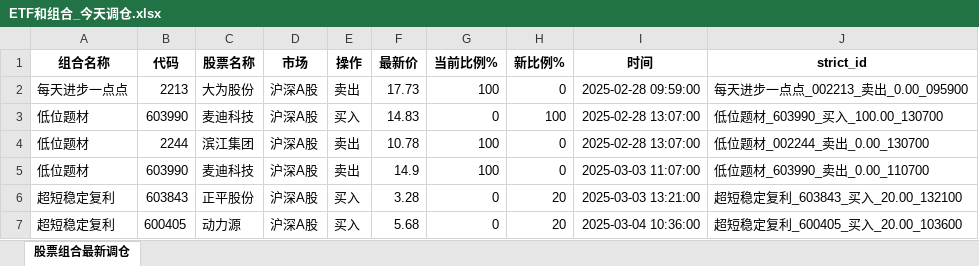
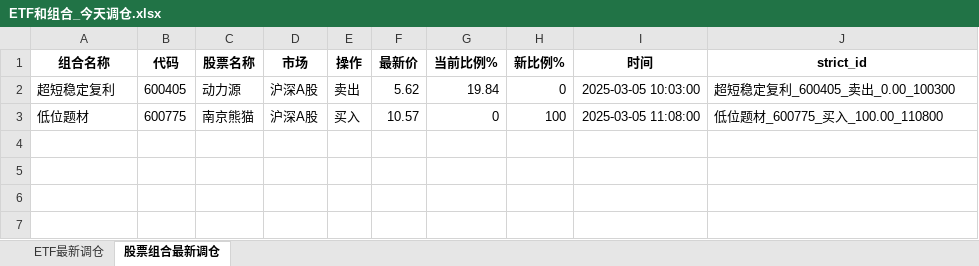
Before and after one commit to githubxander1/Investment, an Excel workbook: others/量化投资/THS/自动化交易_同花顺/data/ETF和组合_今天调仓.xlsx, sheet 股票组合最新调仓, drawn as a sheet; values as stored, in another font and other column widths than the file's, no borders; removed rows and columns are numbered as before the commit, all else as after; the diff names each change by its address in the sheet, - before the commit and + after, or states it on an @@ line.

```diff
--- a/others/量化投资/THS/自动化交易_同花顺/data/ETF和组合_今天调仓.xlsx (sheet 股票组合最新调仓)
+++ b/others/量化投资/THS/自动化交易_同花顺/data/ETF和组合_今天调仓.xlsx (sheet 股票组合最新调仓)
+sheet tab: ETF最新调仓
-row 2: 每天进步一点点 | 2213 | 大为股份 | 沪深A股 | 卖出 | 17.73 | 100 | 0 | 2025-02-28 09:59:00 | 每天进步一点点_002213_卖出_0.00_095900
+row 2: 超短稳定复利 | 600405 | 动力源 | 沪深A股 | 卖出 | 5.62 | 19.84 | 0 | 2025-03-05 10:03:00 | 超短稳定复利_600405_卖出_0.00_100300
-B3 (代码): 603990
+B3 (代码): 600775
-C3 (股票名称): 麦迪科技
+C3 (股票名称): 南京熊猫
-F3 (最新价): 14.83
+F3 (最新价): 10.57
-I3 (时间): 2025-02-28 13:07:00
+I3 (时间): 2025-03-05 11:08:00
-J3 (strict_id): 低位题材_603990_买入_100.00_130700
+J3 (strict_id): 低位题材_600775_买入_100.00_110800
-row 4: 低位题材 | 2244 | 滨江集团 | 沪深A股 | 卖出 | 10.78 | 100 | 0 | 2025-02-28 13:07:00 | 低位题材_002244_卖出_0.00_130700
-row 5: 低位题材 | 603990 | 麦迪科技 | 沪深A股 | 卖出 | 14.9 | 100 | 0 | 2025-03-03 11:07:00 | 低位题材_603990_卖出_0.00_110700
-row 6: 超短稳定复利 | 603843 | 正平股份 | 沪深A股 | 买入 | 3.28 | 0 | 20 | 2025-03-03 13:21:00 | 超短稳定复利_603843_买入_20.00_132100
-row 7: 超短稳定复利 | 600405 | 动力源 | 沪深A股 | 买入 | 5.68 | 0 | 20 | 2025-03-04 10:36:00 | 超短稳定复利_600405_买入_20.00_103600
```
Also changed, not shown: others/量化投资/THS/自动化交易_同花顺/data/组合榜单列表.xlsx, 2 other files.
